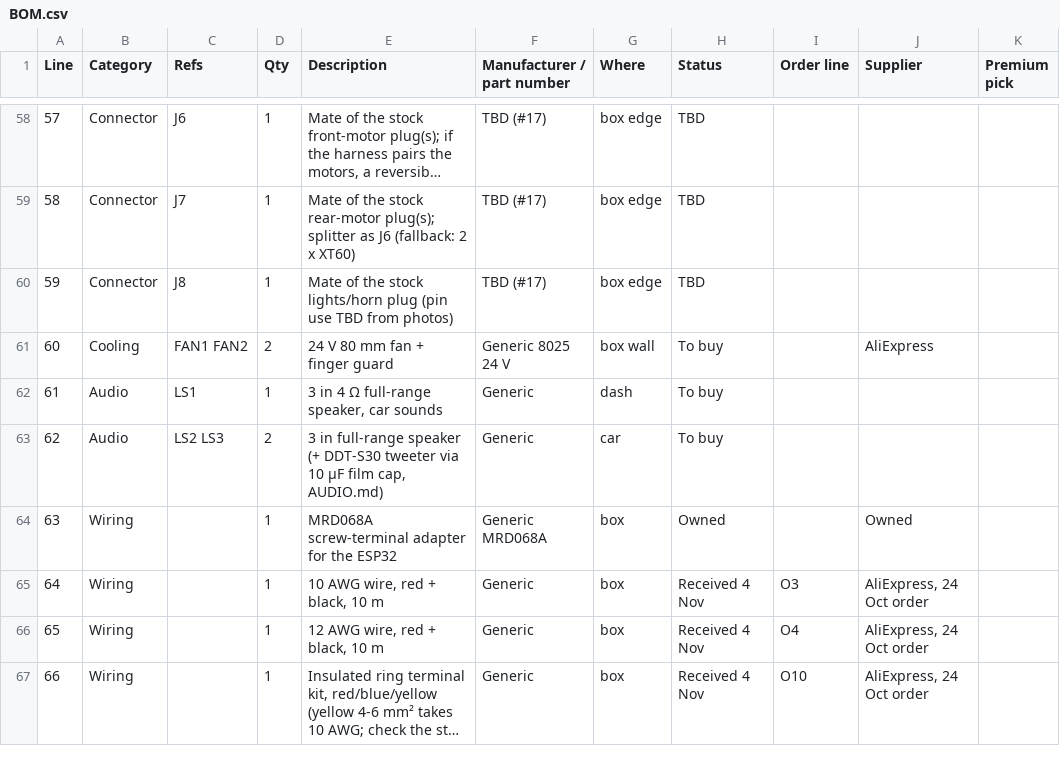
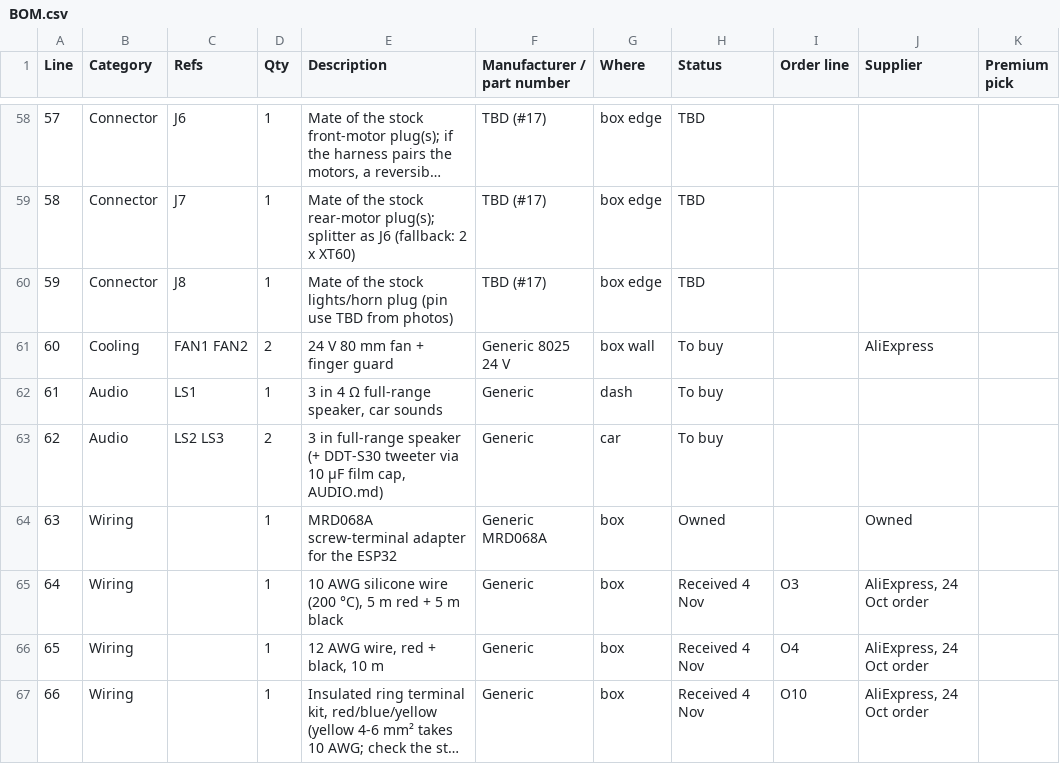
Before and after one commit to ShaiMiz/RideOnESP32, a CSV file: docs/hardware/kicad/BOM.csv, drawn as a sheet; only a part is shown, gaps mark what is left out; long unchanged cells end in …; the diff names each change by its address in the sheet, - before the commit and + after, or states it on an @@ line.

```diff
--- a/docs/hardware/kicad/BOM.csv
+++ b/docs/hardware/kicad/BOM.csv
-E65 (Description): 10 AWG wire, red + black, 10 m
+E65 (Description): 10 AWG silicone wire (200 °C), 5 m red + 5 m black
```
Also changed, not shown: 4 other files.
